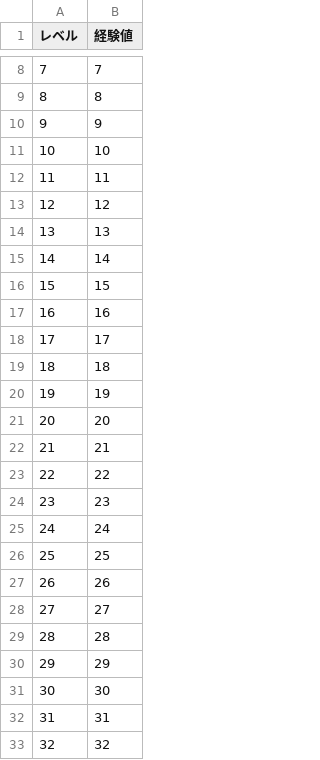
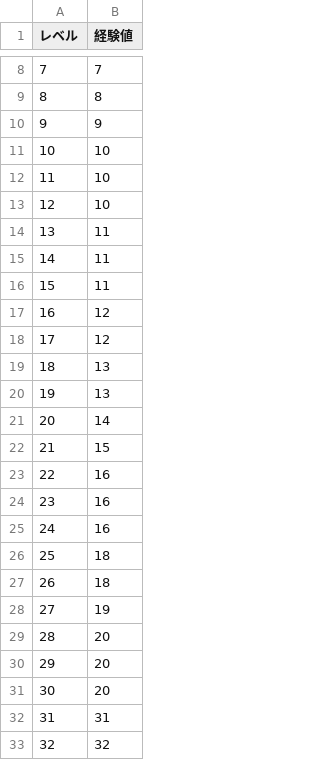
Before and after one commit to hkondo0908/typing_rpg, a CSV file: leveling.csv, drawn as a sheet; only a part is shown, gaps mark what is left out.

Commit message:
level up before-modify

```diff
--- a/leveling.csv
+++ b/leveling.csv
@@ -11,22 +11,22 @@
 10,10
-11,11
-12,12
-13,13
-14,14
-15,15
-16,16
-17,17
-18,18
-19,19
-20,20
-21,21
-22,22
-23,23
-24,24
-25,25
-26,26
-27,27
-28,28
-29,29
-30,30
+11,10
+12,10
+13,11
+14,11
+15,11
+16,12
+17,12
+18,13
+19,13
+20,14
+21,15
+22,16
+23,16
+24,16
+25,18
+26,18
+27,19
+28,20
+29,20
+30,20
 31,31
```
Also changed, not shown: 12 other files.
